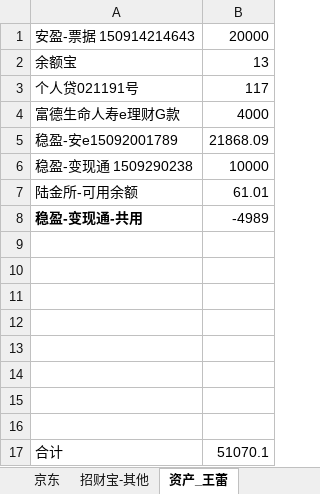
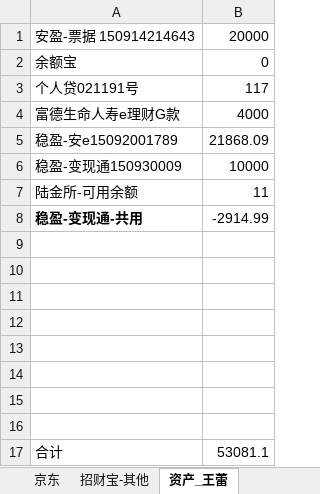
Before and after one commit to cnmud/832588m1pwG22w5t74PT0odv657C7m, an Excel workbook: 我的家/招财宝.xlsx, sheet 资产_王蕾, drawn as a sheet; values as stored, in another font and other column widths than the file's, no borders; the diff names each change by its address in the sheet, - before the commit and + after, or states it on an @@ line.

```diff
--- a/我的家/招财宝.xlsx (sheet 资产_王蕾)
+++ b/我的家/招财宝.xlsx (sheet 资产_王蕾)
-B2: 13
+B2: 0
-A6: 稳盈-变现通 1509290238
+A6: 稳盈-变现通150930009
-B7: 61.01
+B7: 11
-B8: -4989
+B8: -2914.99
-B17: 51070.1
+B17: 53081.1
```
Also changed, not shown: sheet 招财宝, 1 other file.
